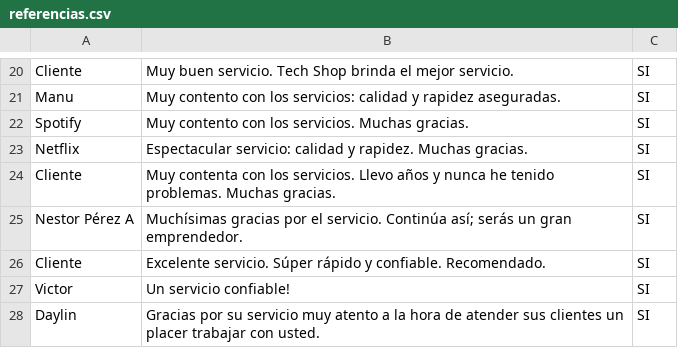
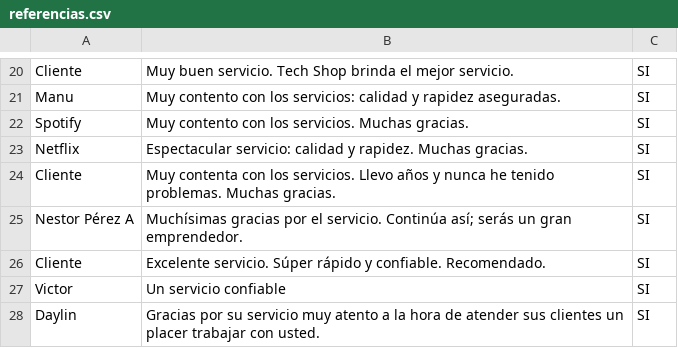
Before and after one commit to TechJuan09/TechReferencias, a CSV file: referencias.csv, drawn as a sheet; only a part is shown, gaps mark what is left out.

Commit message:
Update referencias.csv

```diff
--- a/referencias.csv
+++ b/referencias.csv
@@ -26,3 +26,3 @@ Nestor Pérez A,"Muchísimas gracias por el servicio. Continúa así; serás un
 Cliente,"Excelente servicio. Súper rápido y confiable. Recomendado.",SI
-Victor, Un servicio confiable!,SI
+Victor, Un servicio confiable,SI
 Daylin, Gracias por su servicio muy atento a la hora de atender sus clientes un placer trabajar con usted.,SI
```
